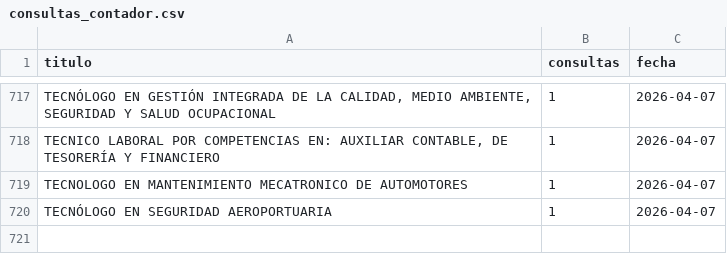
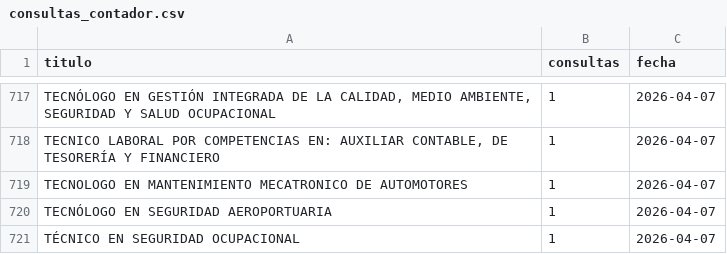
Before and after one commit to usanjosedocumentos-svg/validatitulos, a CSV file: consultas_contador.csv, drawn as a sheet; only a part is shown, gaps mark what is left out; the diff names each change by its address in the sheet, - before the commit and + after, or states it on an @@ line.

Commit message:
Consulta: TÉCNICO EN SEGURIDAD OCUPACIONAL

```diff
--- a/consultas_contador.csv
+++ b/consultas_contador.csv
+row 721: TÉCNICO EN SEGURIDAD OCUPACIONAL | 1 | 2026-04-07
```
